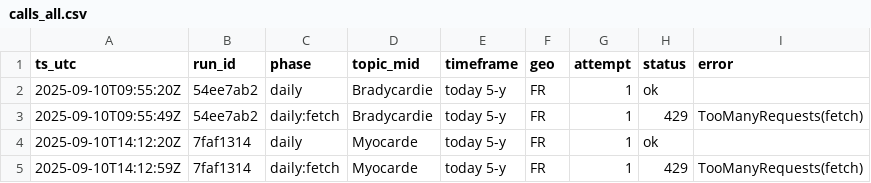
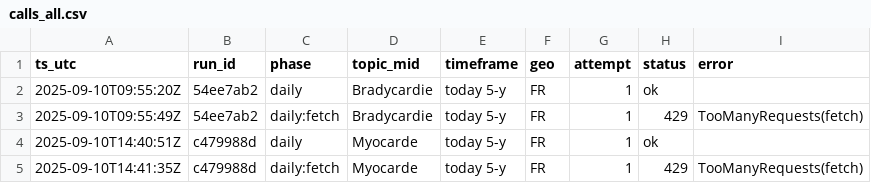
Before and after one commit to lou0608/gt_collector, a CSV file: data/processed/calls_all.csv, drawn as a sheet.

```diff
--- a/data/processed/calls_all.csv
+++ b/data/processed/calls_all.csv
@@ -3,3 +3,3 @@ ts_utc,run_id,phase,topic_mid,timeframe,geo,attempt,status,error
 2025-09-10T09:55:49Z,54ee7ab2,daily:fetch,Bradycardie,today 5-y,FR,1,429,TooManyRequests(fetch)
-2025-09-10T14:12:20Z,7faf1314,daily,Myocarde,today 5-y,FR,1,ok,
-2025-09-10T14:12:59Z,7faf1314,daily:fetch,Myocarde,today 5-y,FR,1,429,TooManyRequests(fetch)
+2025-09-10T14:40:51Z,c479988d,daily,Myocarde,today 5-y,FR,1,ok,
+2025-09-10T14:41:35Z,c479988d,daily:fetch,Myocarde,today 5-y,FR,1,429,TooManyRequests(fetch)
```
Also changed, not shown: 2 other files.
